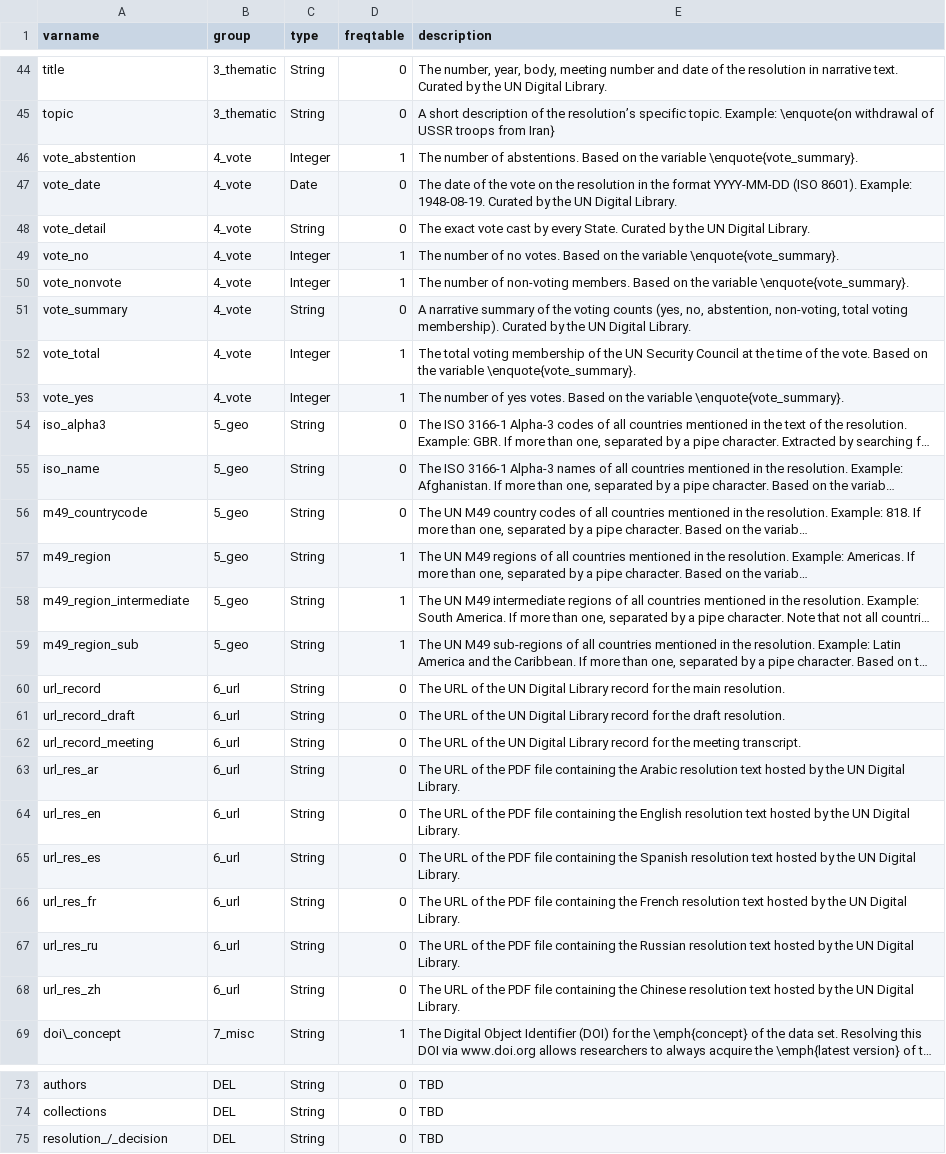
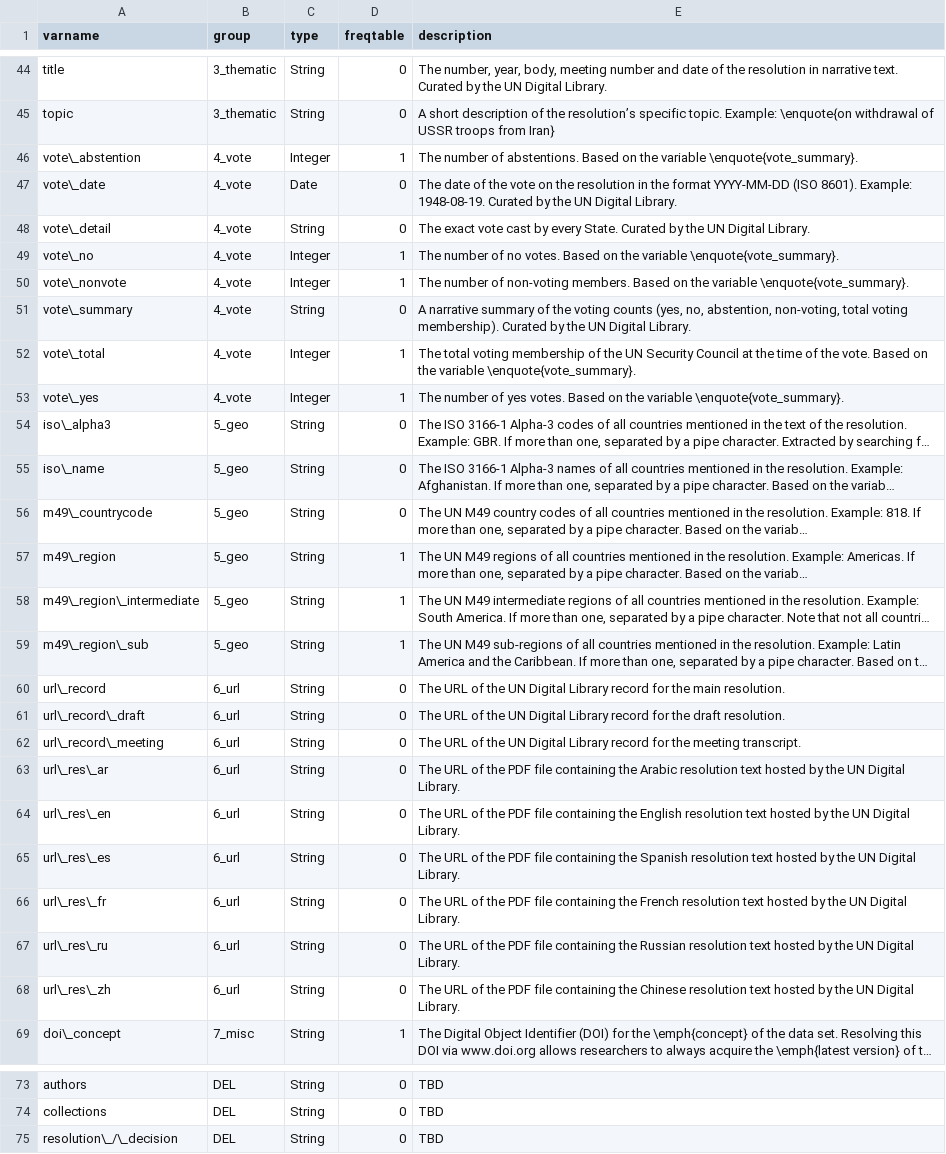
Before and after one commit to SeanFobbe/cr-unsc, a CSV file: data/CR-UNSC_Variables.csv, drawn as a sheet; only a part is shown, gaps mark what is left out; long unchanged cells end in …; the diff covers the shown part only; the diff names each change by its address in the sheet, - before the commit and + after, or states it on an @@ line.

Commit message:
escape underscores

```diff
--- a/data/CR-UNSC_Variables.csv
+++ b/data/CR-UNSC_Variables.csv
-A46 (varname): vote_abstention
+A46 (varname): vote\_abstention
-A47 (varname): vote_date
+A47 (varname): vote\_date
-A48 (varname): vote_detail
+A48 (varname): vote\_detail
-A49 (varname): vote_no
+A49 (varname): vote\_no
-A50 (varname): vote_nonvote
+A50 (varname): vote\_nonvote
-A51 (varname): vote_summary
+A51 (varname): vote\_summary
-A52 (varname): vote_total
+A52 (varname): vote\_total
-A53 (varname): vote_yes
+A53 (varname): vote\_yes
-A54 (varname): iso_alpha3
+A54 (varname): iso\_alpha3
-A55 (varname): iso_name
+A55 (varname): iso\_name
-A56 (varname): m49_countrycode
+A56 (varname): m49\_countrycode
-A57 (varname): m49_region
+A57 (varname): m49\_region
-A58 (varname): m49_region_intermediate
+A58 (varname): m49\_region\_intermediate
-A59 (varname): m49_region_sub
+A59 (varname): m49\_region\_sub
-A60 (varname): url_record
+A60 (varname): url\_record
-A61 (varname): url_record_draft
+A61 (varname): url\_record\_draft
-A62 (varname): url_record_meeting
+A62 (varname): url\_record\_meeting
-A63 (varname): url_res_ar
+A63 (varname): url\_res\_ar
-A64 (varname): url_res_en
+A64 (varname): url\_res\_en
-A65 (varname): url_res_es
+A65 (varname): url\_res\_es
-A66 (varname): url_res_fr
+A66 (varname): url\_res\_fr
-A67 (varname): url_res_ru
+A67 (varname): url\_res\_ru
-A68 (varname): url_res_zh
+A68 (varname): url\_res\_zh
-A75 (varname): resolution_/_decision
+A75 (varname): resolution\_/\_decision
```
Also changed, not shown: 20 edited cells elsewhere in this file.
